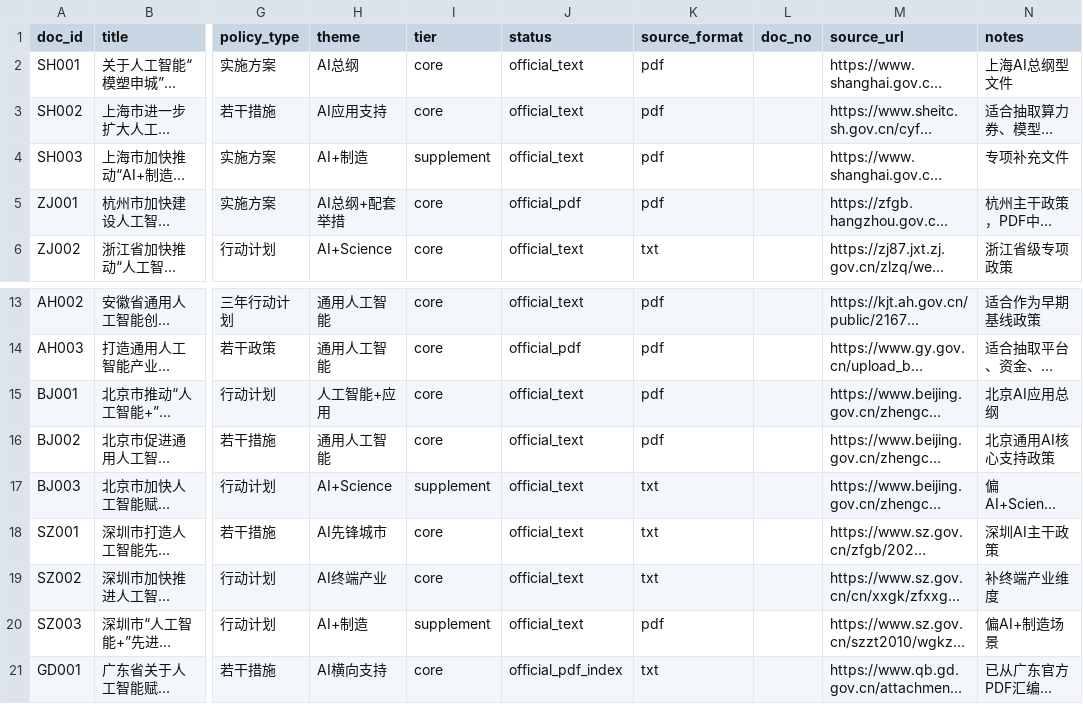
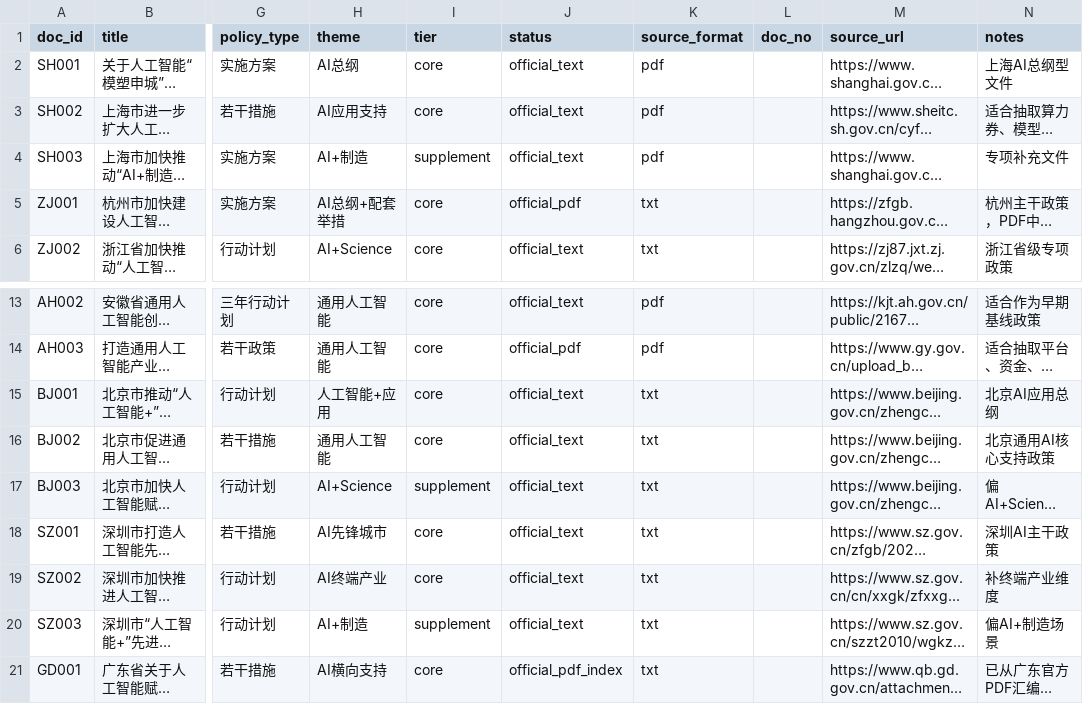
Before and after one commit to zqfd9981/ai-policy-agent, a CSV file: data/metadata/policies.csv, drawn as a sheet; only a part is shown, gaps mark what is left out; long unchanged cells end in …; the diff names each change by its address in the sheet, - before the commit and + after, or states it on an @@ line.

```diff
--- a/data/metadata/policies.csv
+++ b/data/metadata/policies.csv
-K5 (source_format): pdf
+K5 (source_format): txt
-K15:K16 (source_format): pdf
+K15:K16 (source_format): txt
-K20 (source_format): pdf
+K20 (source_format): txt
```
Also changed, not shown: 31 other files.
